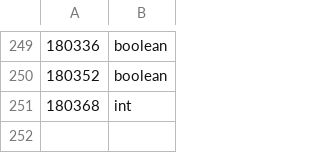
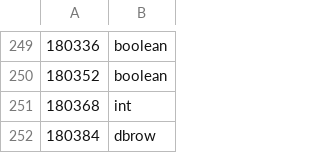
Before and after one commit to ThatGamerBlue/cs2-decompiler, a TSV file: src/main/resources/org/runestar/cs2/dbtable-types.tsv, drawn as a sheet; only a part is shown, gaps mark what is left out.

```diff
--- a/src/main/resources/org/runestar/cs2/dbtable-types.tsv
+++ b/src/main/resources/org/runestar/cs2/dbtable-types.tsv
@@ -251 +251,2 @@
 180368	int
+180384	dbrow
```
Also changed, not shown: src/main/resources/org/runestar/cs2/param-types.tsv.
